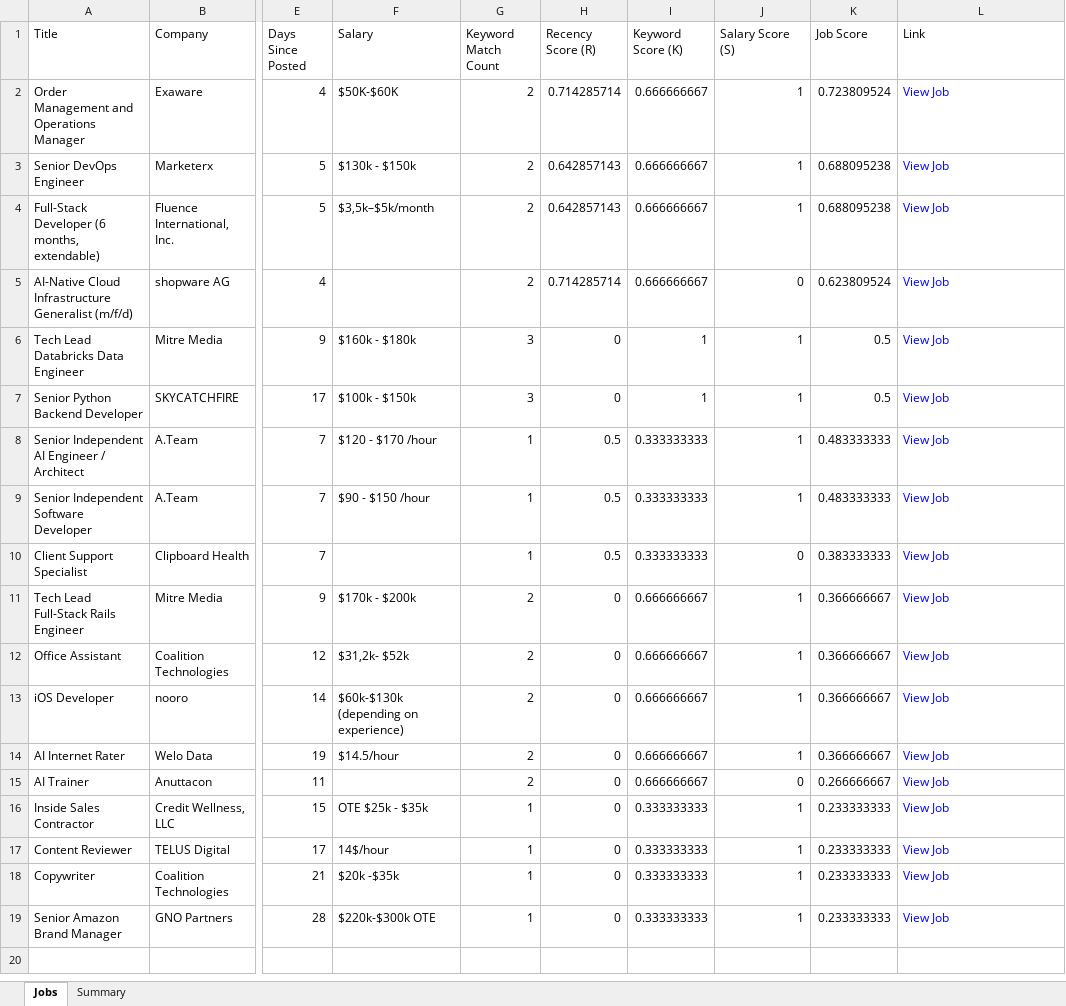
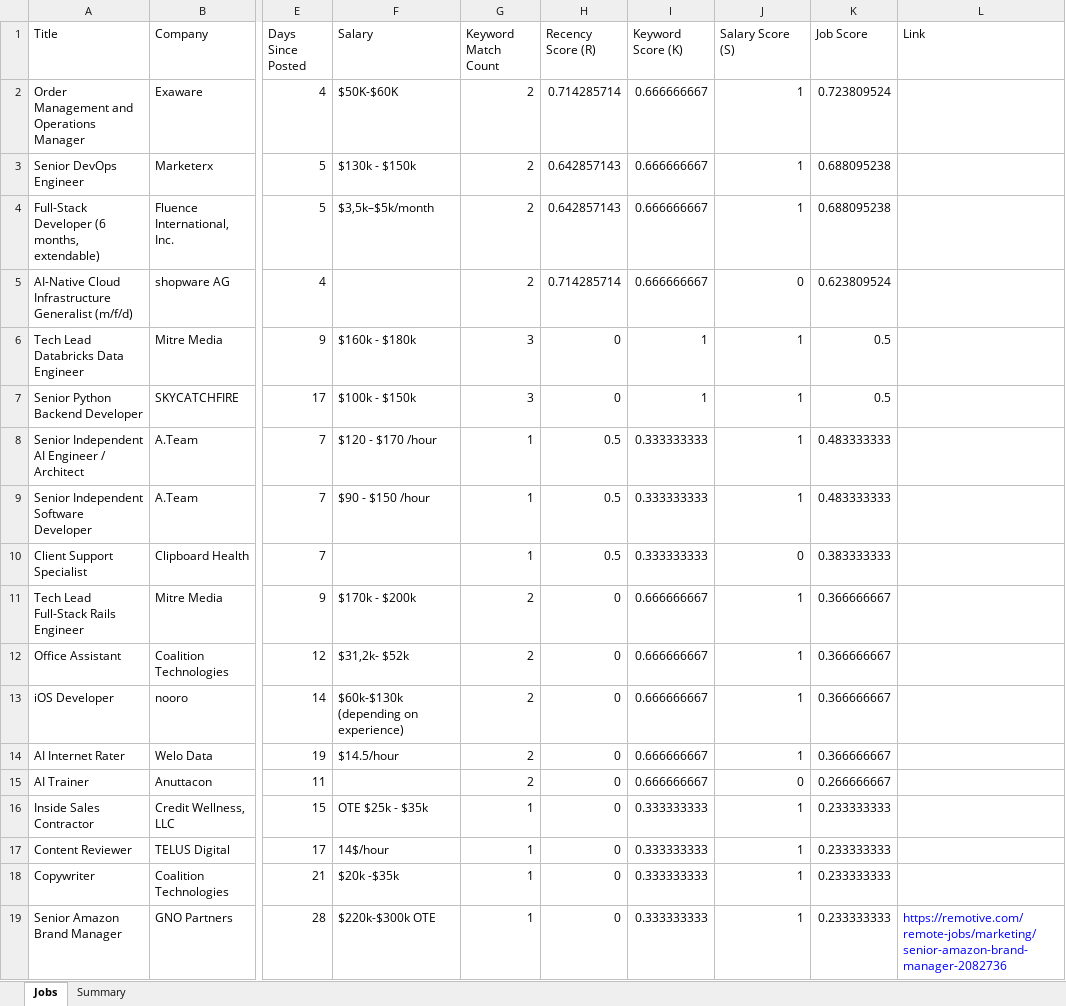
Before and after one commit to ErinRightMeow/Python-Final-g5-remotive-job-finder-, an Excel workbook: spreadsheets/remotive_jobs_scored.xlsx, sheet Jobs, drawn as a sheet; only a part is shown, gaps mark what is left out; values as stored, in another font and other column widths than the file's, no borders; the diff names each change by its address in the sheet, - before the commit and + after, or states it on an @@ line.

```diff
--- a/spreadsheets/remotive_jobs_scored.xlsx (sheet Jobs)
+++ b/spreadsheets/remotive_jobs_scored.xlsx (sheet Jobs)
-L2:L18 (Link): View Job
+L2:L18 (Link): (empty)
-L19 (Link): View Job
+L19 (Link): https://remotive.com/remote-jobs/marketing/senior-amazon-brand-manager-2082736
```
Also changed, not shown: sheet Summary, 1 other file.
